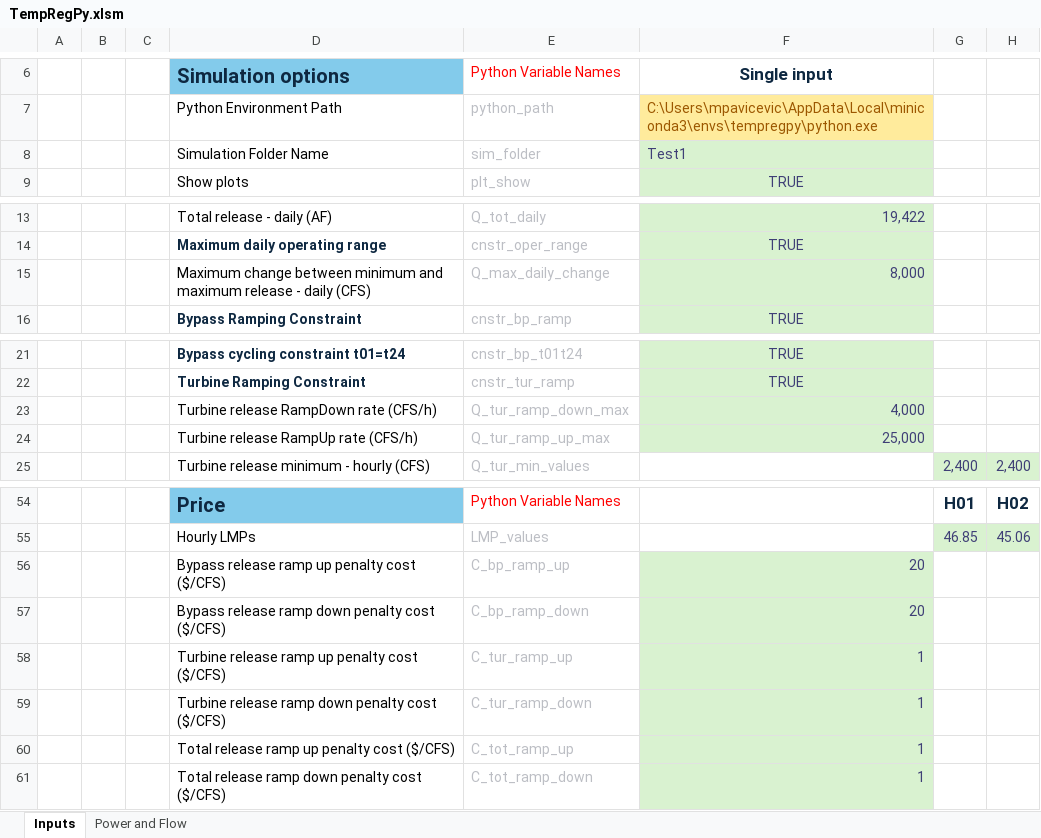
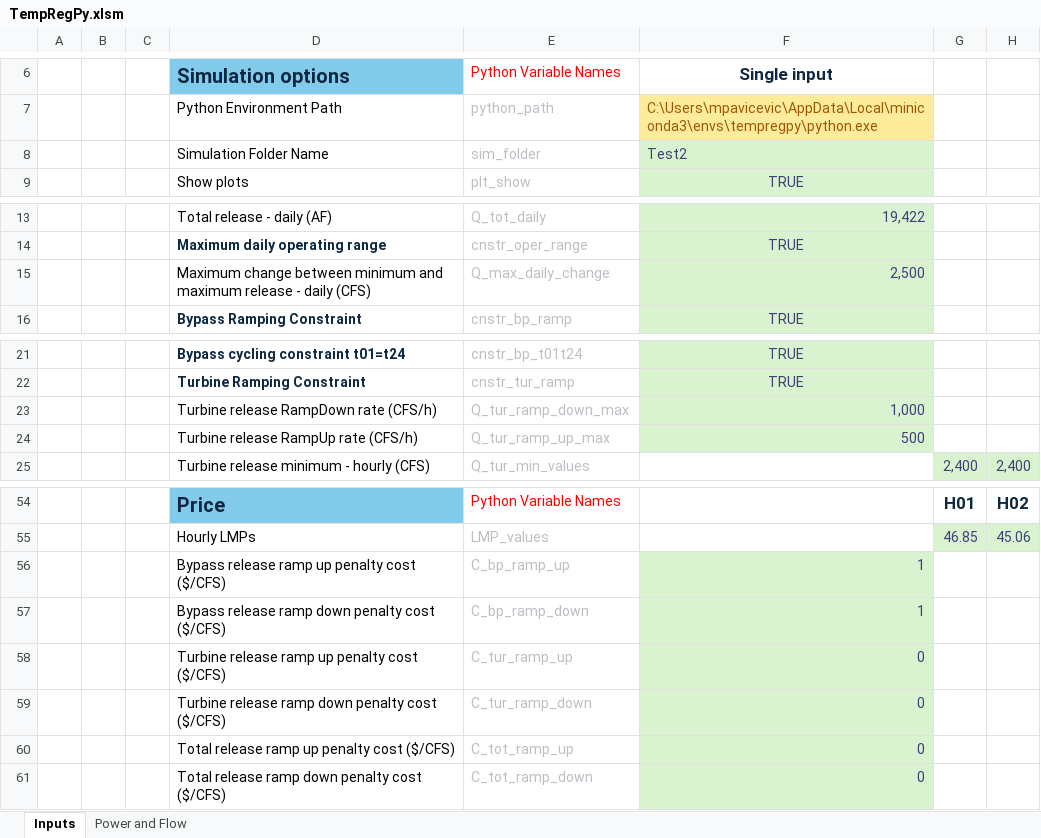
Before and after one commit to energy-modelling-hub/TempRegPy, an Excel workbook: TempRegPy.xlsm, sheet Inputs, drawn as a sheet; only a part is shown, gaps mark what is left out; values as stored, in another font and other column widths than the file's, no borders; charts and pictures and conditional formats not drawn; the diff names each change by its address in the sheet, - before the commit and + after, or states it on an @@ line.

```diff
--- a/TempRegPy.xlsm (sheet Inputs)
+++ b/TempRegPy.xlsm (sheet Inputs)
-F8: Test1
+F8: Test2
-F15: 8,000
+F15: 2,500
-F23: 4,000
+F23: 1,000
-F24: 25,000
+F24: 500
-F56:F57: 20
+F56:F57: 1
-F58:F61: 1
+F58:F61: 0
```
Also changed, not shown: sheet Power and Flow, formulas that keep their value, hidden cells, charts or pictures, 4 other files.
